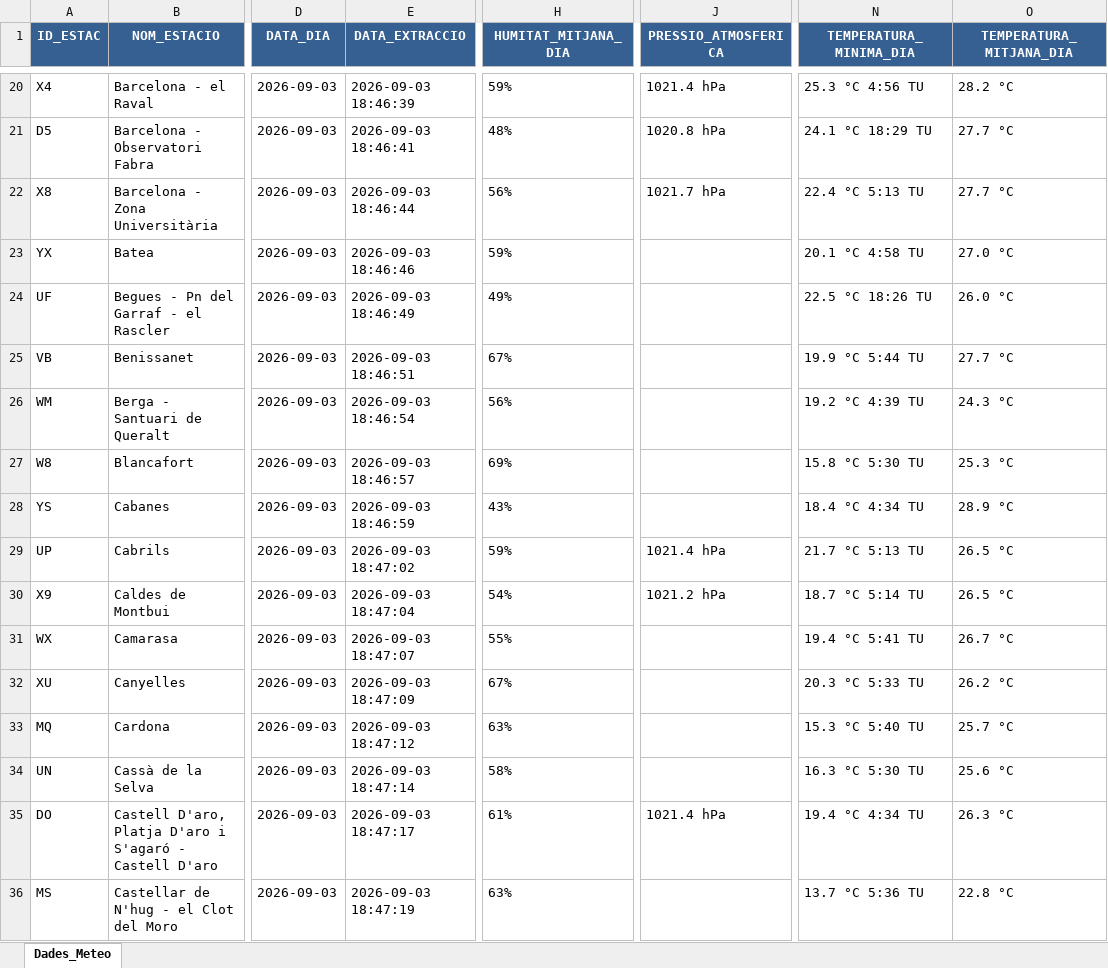
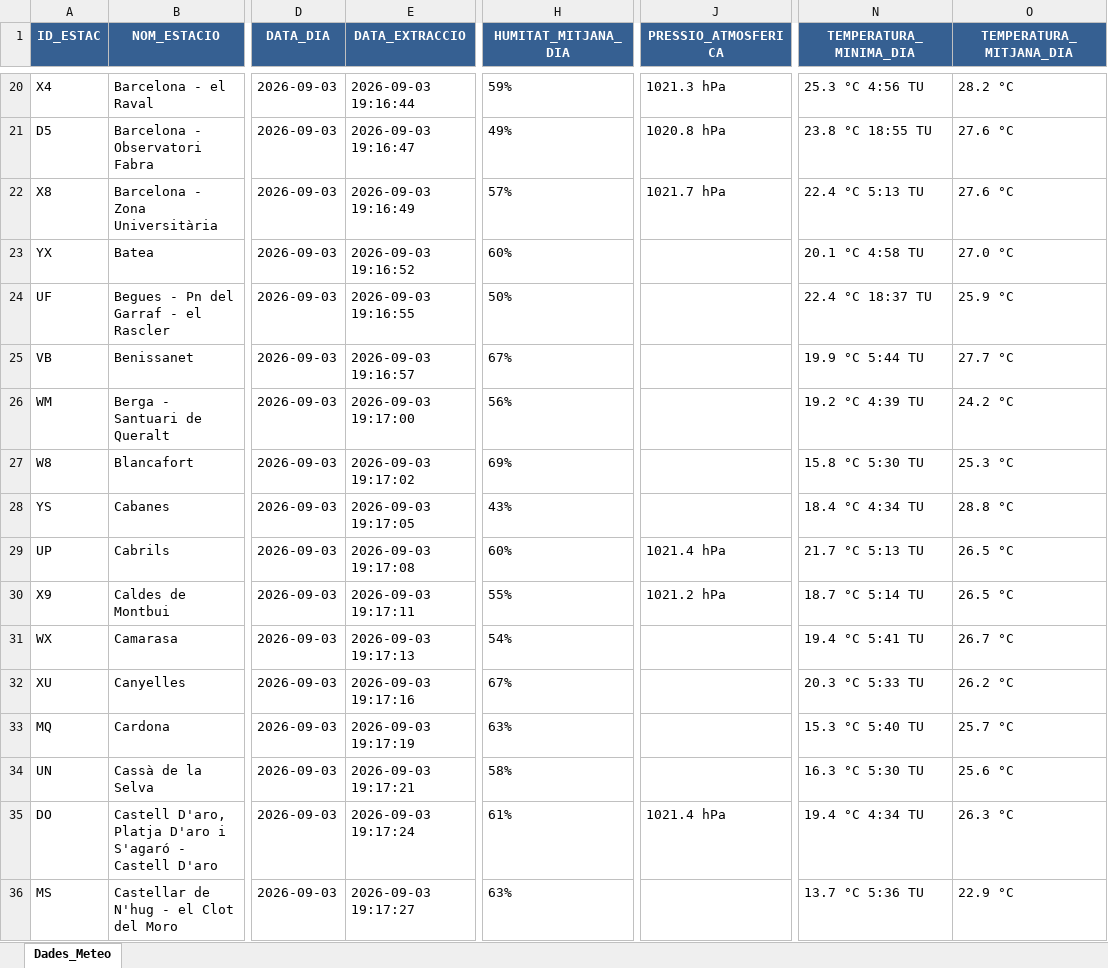
Before and after one commit to joandecorts/getdailydate, an Excel workbook: src/data/resum_diari_meteocat.xlsx, sheet Dades_Meteo, drawn as a sheet; only a part is shown, gaps mark what is left out; values as stored, in another font and other column widths than the file's, no borders; the diff covers the shown part only; the diff names each change by its address in the sheet, - before the commit and + after, or states it on an @@ line.

```diff
--- a/src/data/resum_diari_meteocat.xlsx (sheet Dades_Meteo)
+++ b/src/data/resum_diari_meteocat.xlsx (sheet Dades_Meteo)
-E20 (DATA_EXTRACCIO): 2026-09-03 18:46:39
+E20 (DATA_EXTRACCIO): 2026-09-03 19:16:44
-J20 (PRESSIO_ATMOSFERICA): 1021.4 hPa
+J20 (PRESSIO_ATMOSFERICA): 1021.3 hPa
-E21 (DATA_EXTRACCIO): 2026-09-03 18:46:41
+E21 (DATA_EXTRACCIO): 2026-09-03 19:16:47
-H21 (HUMITAT_MITJANA_DIA): 48%
+H21 (HUMITAT_MITJANA_DIA): 49%
-N21 (TEMPERATURA_MINIMA_DIA): 24.1 °C 18:29 TU
+N21 (TEMPERATURA_MINIMA_DIA): 23.8 °C 18:55 TU
-O21:O22 (TEMPERATURA_MITJANA_DIA): 27.7 °C
+O21:O22 (TEMPERATURA_MITJANA_DIA): 27.6 °C
-E22 (DATA_EXTRACCIO): 2026-09-03 18:46:44
+E22 (DATA_EXTRACCIO): 2026-09-03 19:16:49
-H22 (HUMITAT_MITJANA_DIA): 56%
+H22 (HUMITAT_MITJANA_DIA): 57%
-E23 (DATA_EXTRACCIO): 2026-09-03 18:46:46
+E23 (DATA_EXTRACCIO): 2026-09-03 19:16:52
-H23 (HUMITAT_MITJANA_DIA): 59%
+H23 (HUMITAT_MITJANA_DIA): 60%
-E24 (DATA_EXTRACCIO): 2026-09-03 18:46:49
+E24 (DATA_EXTRACCIO): 2026-09-03 19:16:55
-H24 (HUMITAT_MITJANA_DIA): 49%
+H24 (HUMITAT_MITJANA_DIA): 50%
-N24 (TEMPERATURA_MINIMA_DIA): 22.5 °C 18:26 TU
+N24 (TEMPERATURA_MINIMA_DIA): 22.4 °C 18:37 TU
-O24 (TEMPERATURA_MITJANA_DIA): 26.0 °C
+O24 (TEMPERATURA_MITJANA_DIA): 25.9 °C
-E25 (DATA_EXTRACCIO): 2026-09-03 18:46:51
+E25 (DATA_EXTRACCIO): 2026-09-03 19:16:57
-E26 (DATA_EXTRACCIO): 2026-09-03 18:46:54
+E26 (DATA_EXTRACCIO): 2026-09-03 19:17:00
-O26 (TEMPERATURA_MITJANA_DIA): 24.3 °C
+O26 (TEMPERATURA_MITJANA_DIA): 24.2 °C
-E27 (DATA_EXTRACCIO): 2026-09-03 18:46:57
+E27 (DATA_EXTRACCIO): 2026-09-03 19:17:02
-E28 (DATA_EXTRACCIO): 2026-09-03 18:46:59
+E28 (DATA_EXTRACCIO): 2026-09-03 19:17:05
-O28 (TEMPERATURA_MITJANA_DIA): 28.9 °C
+O28 (TEMPERATURA_MITJANA_DIA): 28.8 °C
-E29 (DATA_EXTRACCIO): 2026-09-03 18:47:02
+E29 (DATA_EXTRACCIO): 2026-09-03 19:17:08
-H29 (HUMITAT_MITJANA_DIA): 59%
+H29 (HUMITAT_MITJANA_DIA): 60%
-E30 (DATA_EXTRACCIO): 2026-09-03 18:47:04
+E30 (DATA_EXTRACCIO): 2026-09-03 19:17:11
-H30 (HUMITAT_MITJANA_DIA): 54%
+H30 (HUMITAT_MITJANA_DIA): 55%
-E31 (DATA_EXTRACCIO): 2026-09-03 18:47:07
+E31 (DATA_EXTRACCIO): 2026-09-03 19:17:13
-H31 (HUMITAT_MITJANA_DIA): 55%
+H31 (HUMITAT_MITJANA_DIA): 54%
-E32 (DATA_EXTRACCIO): 2026-09-03 18:47:09
+E32 (DATA_EXTRACCIO): 2026-09-03 19:17:16
-E33 (DATA_EXTRACCIO): 2026-09-03 18:47:12
+E33 (DATA_EXTRACCIO): 2026-09-03 19:17:19
-E34 (DATA_EXTRACCIO): 2026-09-03 18:47:14
+E34 (DATA_EXTRACCIO): 2026-09-03 19:17:21
-E35 (DATA_EXTRACCIO): 2026-09-03 18:47:17
+E35 (DATA_EXTRACCIO): 2026-09-03 19:17:24
-E36 (DATA_EXTRACCIO): 2026-09-03 18:47:19
+E36 (DATA_EXTRACCIO): 2026-09-03 19:17:27
-O36 (TEMPERATURA_MITJANA_DIA): 22.8 °C
+O36 (TEMPERATURA_MITJANA_DIA): 22.9 °C
```
Also changed, not shown: 308 edited cells elsewhere in this sheet, 3 other files.
